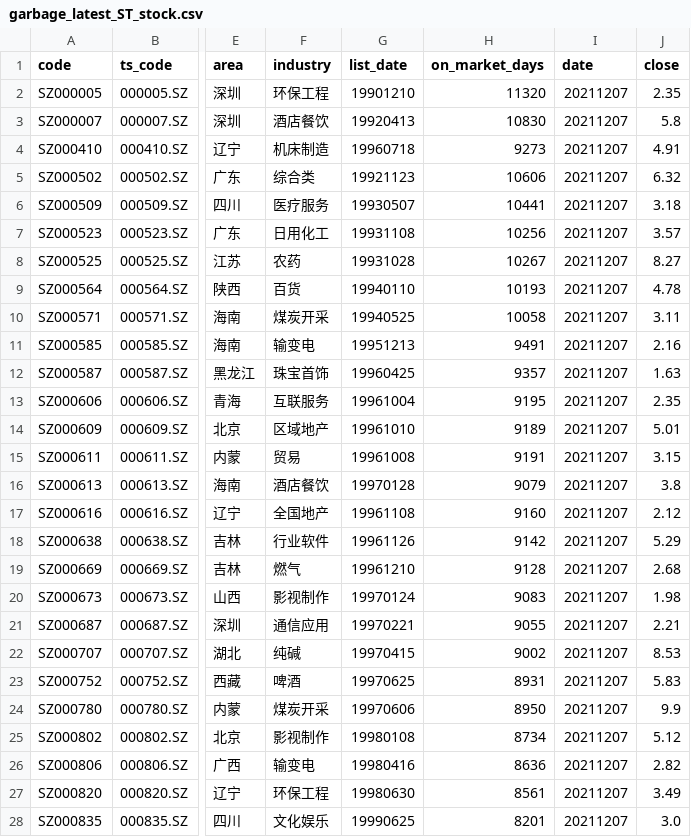
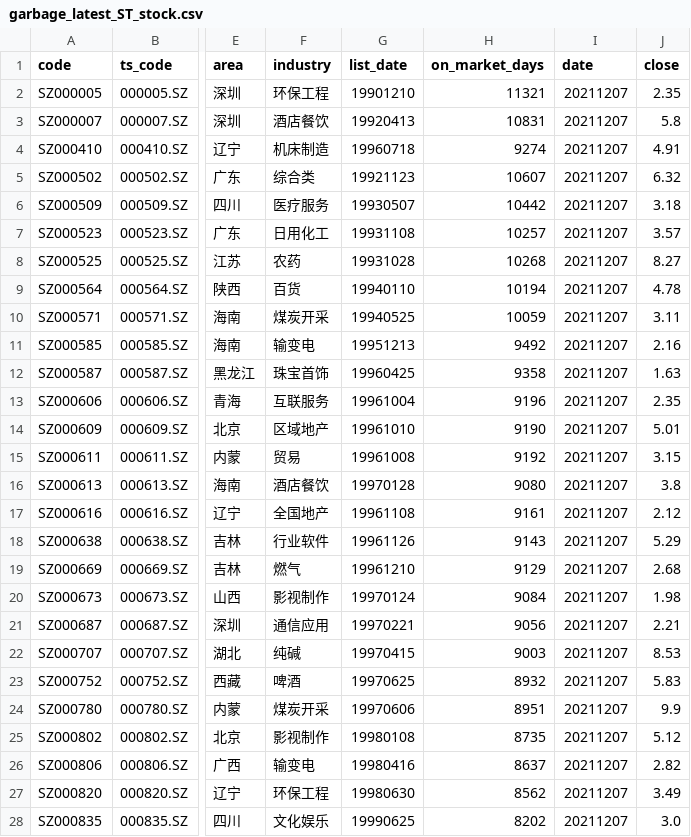
Before and after one commit to li-yong/result, a CSV file: garbage_latest_ST_stock.csv, drawn as a sheet; only a part is shown, gaps mark what is left out; the diff covers the shown part only; the diff names each change by its address in the sheet, - before the commit and + after, or states it on an @@ line.

```diff
--- a/garbage_latest_ST_stock.csv
+++ b/garbage_latest_ST_stock.csv
-H2 (on_market_days): 11320
+H2 (on_market_days): 11321
-H3 (on_market_days): 10830
+H3 (on_market_days): 10831
-H4 (on_market_days): 9273
+H4 (on_market_days): 9274
-H5 (on_market_days): 10606
+H5 (on_market_days): 10607
-H6 (on_market_days): 10441
+H6 (on_market_days): 10442
-H7 (on_market_days): 10256
+H7 (on_market_days): 10257
-H8 (on_market_days): 10267
+H8 (on_market_days): 10268
-H9 (on_market_days): 10193
+H9 (on_market_days): 10194
-H10 (on_market_days): 10058
+H10 (on_market_days): 10059
-H11 (on_market_days): 9491
+H11 (on_market_days): 9492
-H12 (on_market_days): 9357
+H12 (on_market_days): 9358
-H13 (on_market_days): 9195
+H13 (on_market_days): 9196
-H14 (on_market_days): 9189
+H14 (on_market_days): 9190
-H15 (on_market_days): 9191
+H15 (on_market_days): 9192
-H16 (on_market_days): 9079
+H16 (on_market_days): 9080
-H17 (on_market_days): 9160
+H17 (on_market_days): 9161
-H18 (on_market_days): 9142
+H18 (on_market_days): 9143
-H19 (on_market_days): 9128
+H19 (on_market_days): 9129
-H20 (on_market_days): 9083
+H20 (on_market_days): 9084
-H21 (on_market_days): 9055
+H21 (on_market_days): 9056
-H22 (on_market_days): 9002
+H22 (on_market_days): 9003
-H23 (on_market_days): 8931
+H23 (on_market_days): 8932
-H24 (on_market_days): 8950
+H24 (on_market_days): 8951
-H25 (on_market_days): 8734
+H25 (on_market_days): 8735
-H26 (on_market_days): 8636
+H26 (on_market_days): 8637
-H27 (on_market_days): 8561
+H27 (on_market_days): 8562
-H28 (on_market_days): 8201
+H28 (on_market_days): 8202
```
Also changed, not shown: 154 edited cells elsewhere in this file, garbage_latest_negative_profit_recent_two_years.csv, garbage_latest_very_strong_down_trend.csv, 4 other files.
